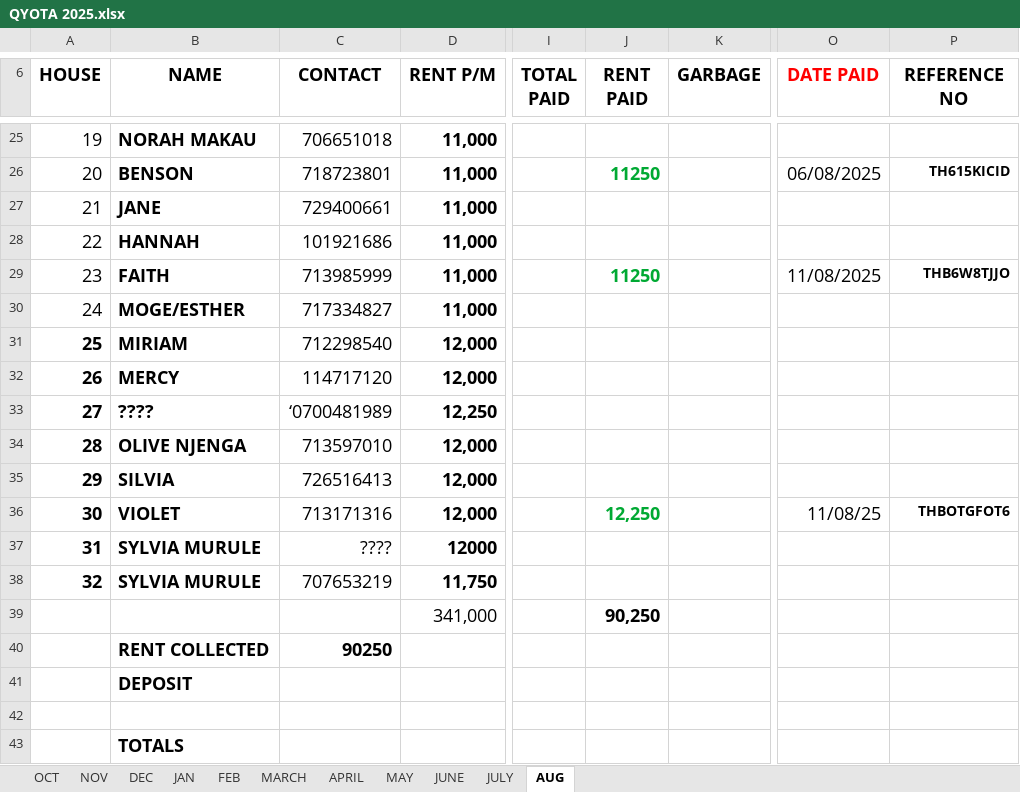
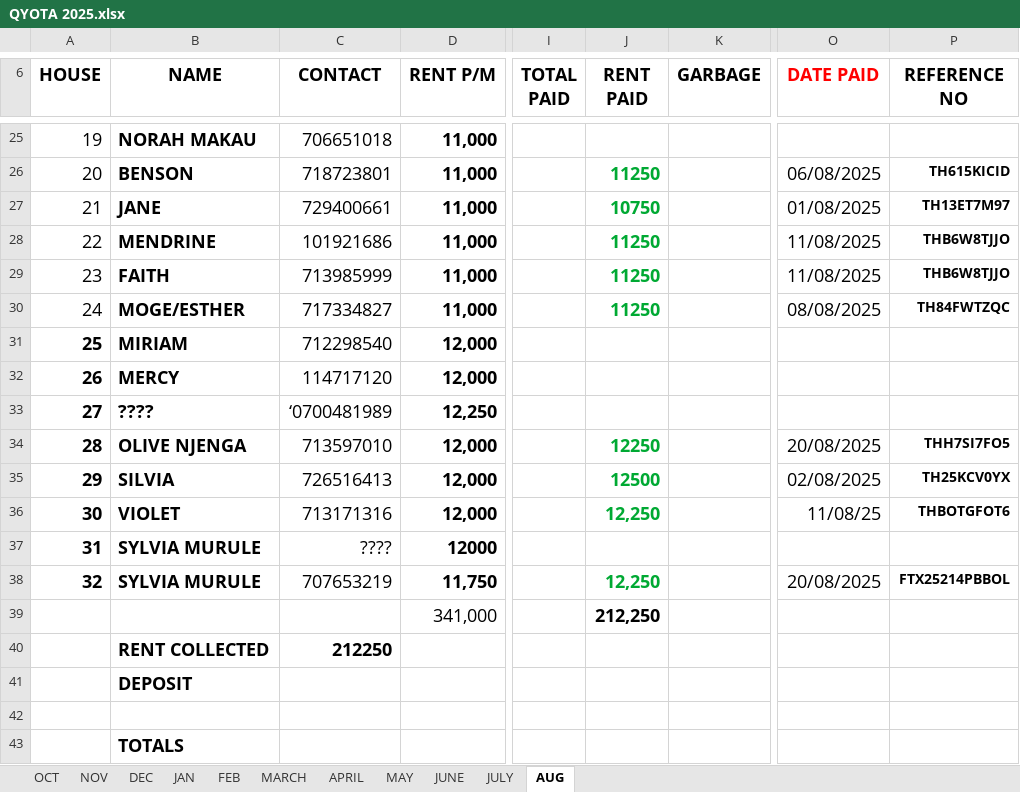
Before and after one commit to iamdarzee/courtland_realtorsltd, an Excel workbook: PROPERTIES/QYOTA/QYOTA 2025.xlsx, sheet AUG, drawn as a sheet; only a part is shown, gaps mark what is left out; values as stored, in another font and other column widths than the file's, no borders; the diff covers the shown part only; the diff names each change by its address in the sheet, - before the commit and + after, or states it on an @@ line.

```diff
--- a/PROPERTIES/QYOTA/QYOTA 2025.xlsx (sheet AUG)
+++ b/PROPERTIES/QYOTA/QYOTA 2025.xlsx (sheet AUG)
-J27 (RENT PAID): (empty)
+J27 (RENT PAID): 10750
-O27 (DATE PAID): (empty)
+O27 (DATE PAID): 01/08/2025
-P27 (REFERENCE NO): (empty)
+P27 (REFERENCE NO): TH13ET7M97
-B28 (NAME): HANNAH
+B28 (NAME): MENDRINE
-J28 (RENT PAID): (empty)
+J28 (RENT PAID): 11250
-O28 (DATE PAID): (empty)
+O28 (DATE PAID): 11/08/2025
-P28 (REFERENCE NO): (empty)
+P28 (REFERENCE NO): THB6W8TJJO
-J30 (RENT PAID): (empty)
+J30 (RENT PAID): 11250
-O30 (DATE PAID): (empty)
+O30 (DATE PAID): 08/08/2025
-P30 (REFERENCE NO): (empty)
+P30 (REFERENCE NO): TH84FWTZQC
-J34 (RENT PAID): (empty)
+J34 (RENT PAID): 12250
-O34 (DATE PAID): (empty)
+O34 (DATE PAID): 20/08/2025
-P34 (REFERENCE NO): (empty)
+P34 (REFERENCE NO): THH7SI7FO5
-J35 (RENT PAID): (empty)
+J35 (RENT PAID): 12500
-O35 (DATE PAID): (empty)
+O35 (DATE PAID): 02/08/2025
-P35 (REFERENCE NO): (empty)
+P35 (REFERENCE NO): TH25KCV0YX
-J38 (RENT PAID): (empty)
+J38 (RENT PAID): 12,250
-O38 (DATE PAID): (empty)
+O38 (DATE PAID): 20/08/2025
-P38 (REFERENCE NO): (empty)
+P38 (REFERENCE NO): FTX25214PBBOL
-J39 (RENT PAID): 90,250
+J39 (RENT PAID): 212,250
-C40 (CONTACT): 90250
+C40 (CONTACT): 212250
```
Also changed, not shown: 16 edited cells elsewhere in this sheet, 5 other files.
